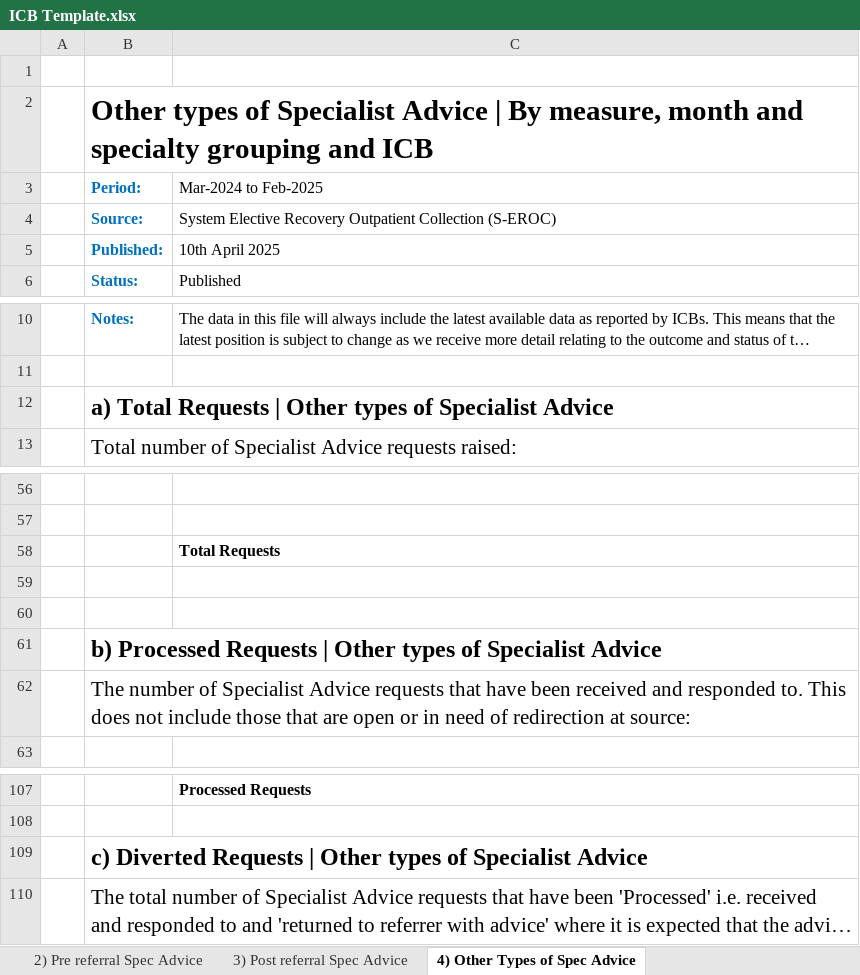
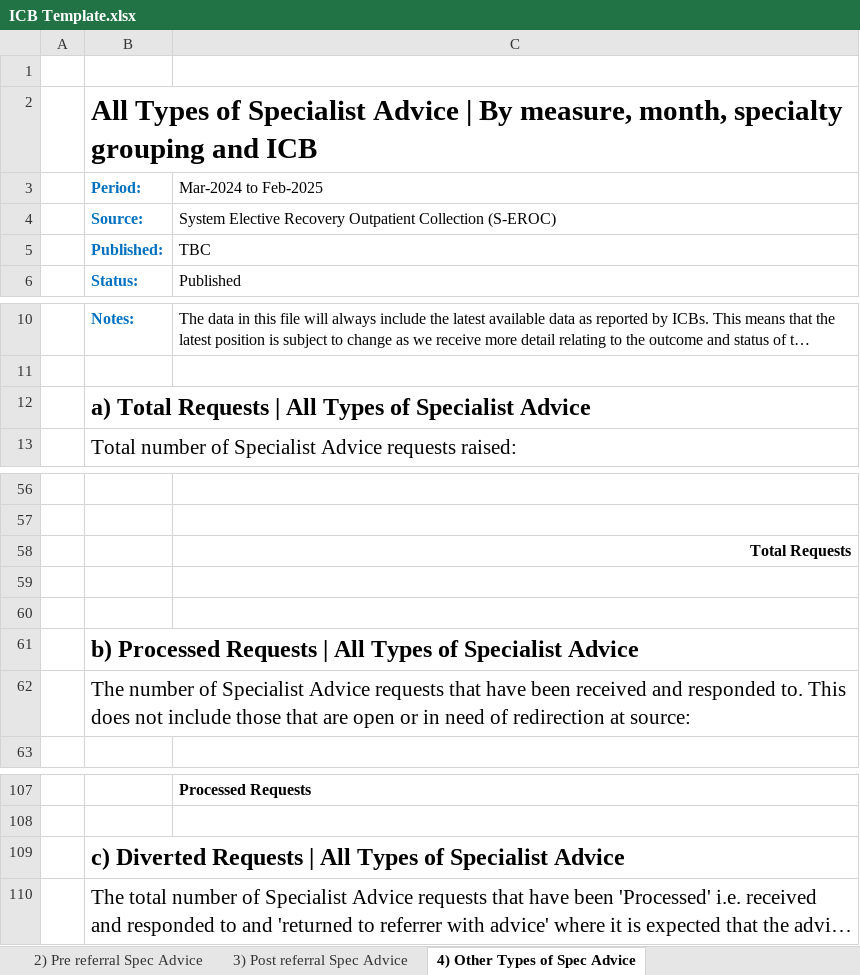
Before and after one commit to nhsengland/Specialist-Advice-MI, an Excel workbook: ICB Template.xlsx, sheet 4) Other Types of Spec Advice, drawn as a sheet; only a part is shown, gaps mark what is left out; long unchanged cells end in …; values as stored, in another font and other column widths than the file's, no borders; conditional formats not drawn; the diff names each change by its address in the sheet, - before the commit and + after, or states it on an @@ line.

```diff
--- a/ICB Template.xlsx (sheet 4) Other Types of Spec Advice)
+++ b/ICB Template.xlsx (sheet 4) Other Types of Spec Advice)
-B2 (Period:): Other types of Specialist Advice | By measure, month and specialty grouping…
+B2 (Period:): All Types of Specialist Advice | By measure, month, specialty grouping…
-C5 (Mar-2024 to Feb-2025): 10th April 2025
+C5 (Mar-2024 to Feb-2025): TBC
-B12 (Period:): …Requests | Other types of Specialist…
+B12 (Period:): …Requests | All Types of Specialist…
-C58 alignment: left
+C58 alignment: right
-B61 (Period:): …Requests | Other types of Specialist…
+B61 (Period:): …Requests | All Types of Specialist…
-B109 (Period:): …Requests | Other types of Specialist…
+B109 (Period:): …Requests | All Types of Specialist…
```
Also changed, not shown: sheet 2) Pre referral Spec Advice, sheet 3) Post referral Spec Advice, sheet 1) All Types of Spec Advice, Outputs/England level specialist advice activity from April 2022.xlsx, Provider template.xlsx, 10 other files.
